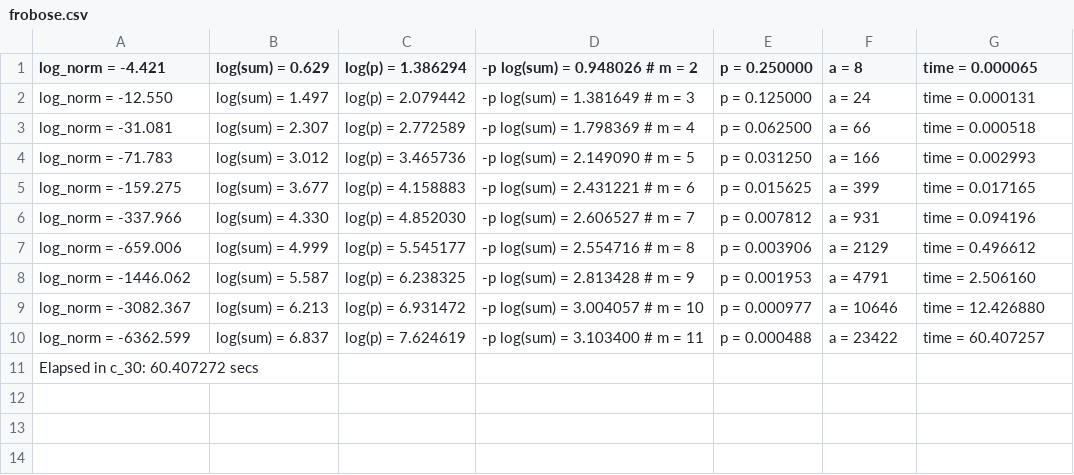
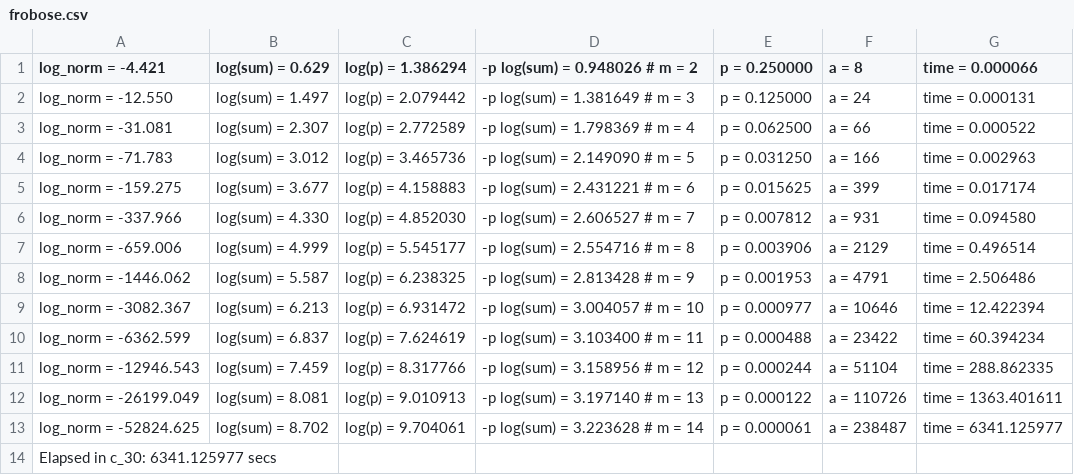
Before and after one commit to augustoteixeira/bootstrap, a CSV file: src/frobose/frobose.csv, drawn as a sheet.

Commit message:
Frobose first report

```diff
--- a/src/frobose/frobose.csv
+++ b/src/frobose/frobose.csv
@@ -1,11 +1,14 @@
-log_norm =    -4.421, log(sum) =    0.629, log(p) = 1.386294, -p log(sum) = 0.948026 # m = 2, p = 0.250000, a = 8, time = 0.000065
+log_norm =    -4.421, log(sum) =    0.629, log(p) = 1.386294, -p log(sum) = 0.948026 # m = 2, p = 0.250000, a = 8, time = 0.000066
 log_norm =   -12.550, log(sum) =    1.497, log(p) = 2.079442, -p log(sum) = 1.381649 # m = 3, p = 0.125000, a = 24, time = 0.000131
-log_norm =   -31.081, log(sum) =    2.307, log(p) = 2.772589, -p log(sum) = 1.798369 # m = 4, p = 0.062500, a = 66, time = 0.000518
-log_norm =   -71.783, log(sum) =    3.012, log(p) = 3.465736, -p log(sum) = 2.149090 # m = 5, p = 0.031250, a = 166, time = 0.002993
-log_norm =  -159.275, log(sum) =    3.677, log(p) = 4.158883, -p log(sum) = 2.431221 # m = 6, p = 0.015625, a = 399, time = 0.017165
-log_norm =  -337.966, log(sum) =    4.330, log(p) = 4.852030, -p log(sum) = 2.606527 # m = 7, p = 0.007812, a = 931, time = 0.094196
-log_norm =  -659.006, log(sum) =    4.999, log(p) = 5.545177, -p log(sum) = 2.554716 # m = 8, p = 0.003906, a = 2129, time = 0.496612
-log_norm = -1446.062, log(sum) =    5.587, log(p) = 6.238325, -p log(sum) = 2.813428 # m = 9, p = 0.001953, a = 4791, time = 2.506160
-log_norm = -3082.367, log(sum) =    6.213, log(p) = 6.931472, -p log(sum) = 3.004057 # m = 10, p = 0.000977, a = 10646, time = 12.426880
-log_norm = -6362.599, log(sum) =    6.837, log(p) = 7.624619, -p log(sum) = 3.103400 # m = 11, p = 0.000488, a = 23422, time = 60.407257
-Elapsed in c_30: 60.407272 secs
+log_norm =   -31.081, log(sum) =    2.307, log(p) = 2.772589, -p log(sum) = 1.798369 # m = 4, p = 0.062500, a = 66, time = 0.000522
+log_norm =   -71.783, log(sum) =    3.012, log(p) = 3.465736, -p log(sum) = 2.149090 # m = 5, p = 0.031250, a = 166, time = 0.002963
+log_norm =  -159.275, log(sum) =    3.677, log(p) = 4.158883, -p log(sum) = 2.431221 # m = 6, p = 0.015625, a = 399, time = 0.017174
+log_norm =  -337.966, log(sum) =    4.330, log(p) = 4.852030, -p log(sum) = 2.606527 # m = 7, p = 0.007812, a = 931, time = 0.094580
+log_norm =  -659.006, log(sum) =    4.999, log(p) = 5.545177, -p log(sum) = 2.554716 # m = 8, p = 0.003906, a = 2129, time = 0.496514
+log_norm = -1446.062, log(sum) =    5.587, log(p) = 6.238325, -p log(sum) = 2.813428 # m = 9, p = 0.001953, a = 4791, time = 2.506486
+log_norm = -3082.367, log(sum) =    6.213, log(p) = 6.931472, -p log(sum) = 3.004057 # m = 10, p = 0.000977, a = 10646, time = 12.422394
+log_norm = -6362.599, log(sum) =    6.837, log(p) = 7.624619, -p log(sum) = 3.103400 # m = 11, p = 0.000488, a = 23422, time = 60.394234
+log_norm = -12946.543, log(sum) =    7.459, log(p) = 8.317766, -p log(sum) = 3.158956 # m = 12, p = 0.000244, a = 51104, time = 288.862335
+log_norm = -26199.049, log(sum) =    8.081, log(p) = 9.010913, -p log(sum) = 3.197140 # m = 13, p = 0.000122, a = 110726, time = 1363.401611
+log_norm = -52824.625, log(sum) =    8.702, log(p) = 9.704061, -p log(sum) = 3.223628 # m = 14, p = 0.000061, a = 238487, time = 6341.125977
+Elapsed in c_30: 6341.125977 secs
```
Also changed, not shown: src/frobose/report.csv, 3 other files.
